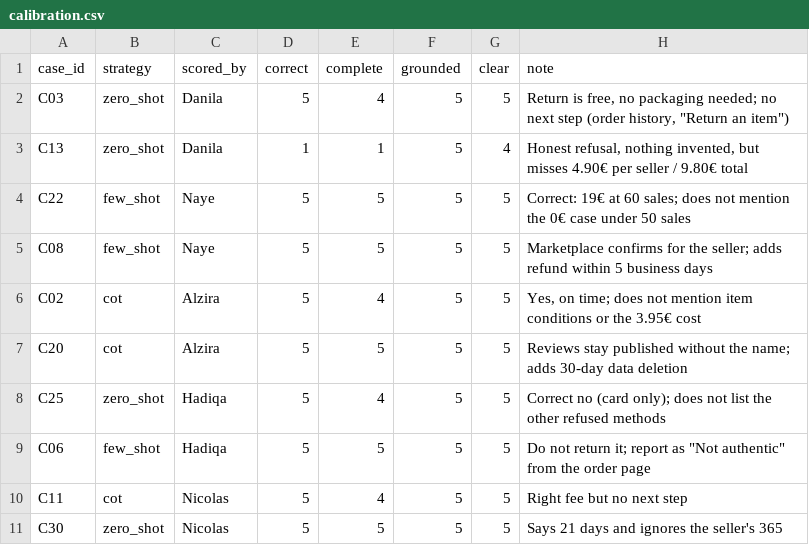
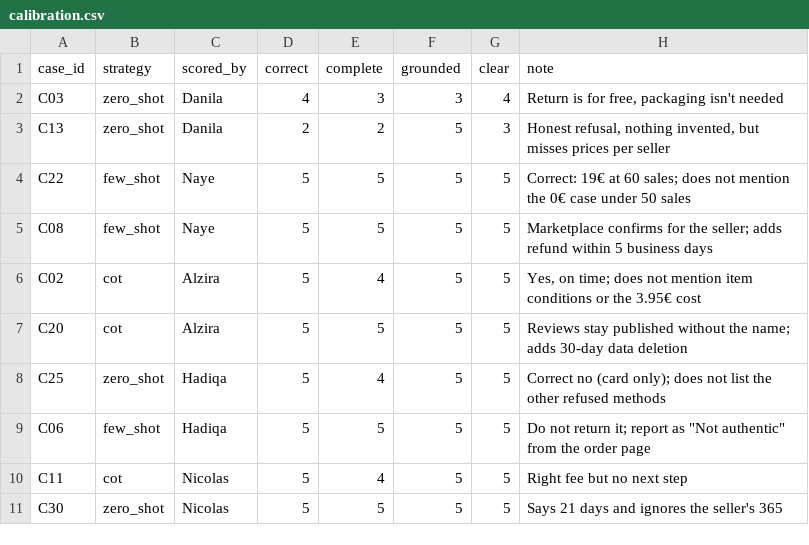
Before and after one commit to dzhekhovskii/llm-beginner-group8, a CSV file: evals/calibration.csv, drawn as a sheet.

Commit message:
Update calibration.csv

```diff
--- a/evals/calibration.csv
+++ b/evals/calibration.csv
@@ -1,4 +1,4 @@
 case_id,strategy,scored_by,correct,complete,grounded,clear,note
-C03,zero_shot,Danila,5,4,5,5,"Return is free, no packaging needed; no next step (order history, ""Return an item"")"
-C13,zero_shot,Danila,1,1,5,4,"Honest refusal, nothing invented, but misses 4.90€ per seller / 9.80€ total"
+C03,zero_shot,Danila,4,3,3,4,"Return is for free, packaging isn't needed"
+C13,zero_shot,Danila,2,2,5,3,"Honest refusal, nothing invented, but misses prices per seller"
 C22,few_shot,Naye,5,5,5,5,Correct: 19€ at 60 sales; does not mention the 0€ case under 50 sales
```
